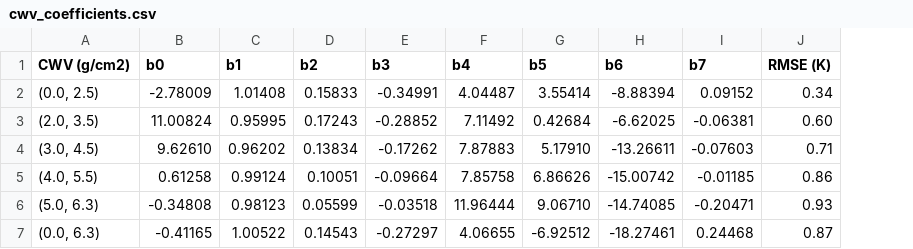
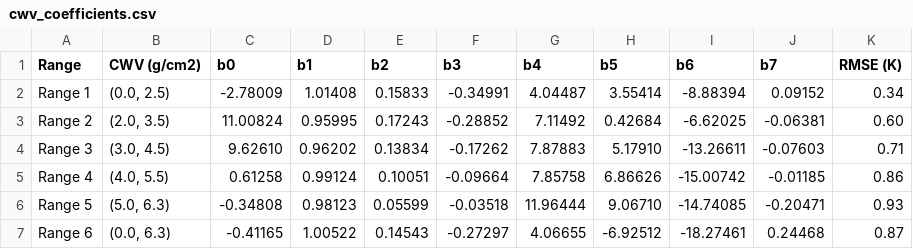
Before and after one commit to NikosAlexandris/i.landsat8.swlst, a CSV file: cwv_coefficients.csv, drawn as a sheet; the diff names each change by its address in the sheet, - before the commit and + after, or states it on an @@ line.

```diff
--- a/cwv_coefficients.csv
+++ b/cwv_coefficients.csv
+column A (Range), rows 2-7: Range 1 | Range 2 | Range 3 | Range 4 | Range 5 | Range 6
```
Also changed, not shown: 1 other file.
